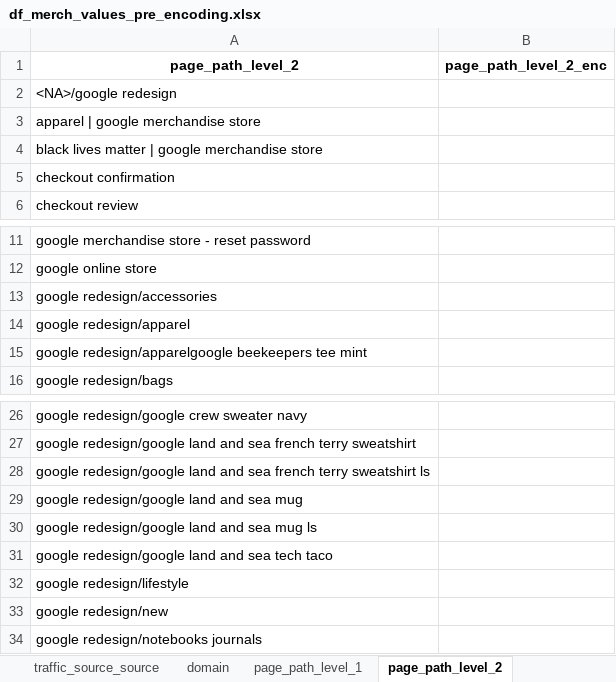
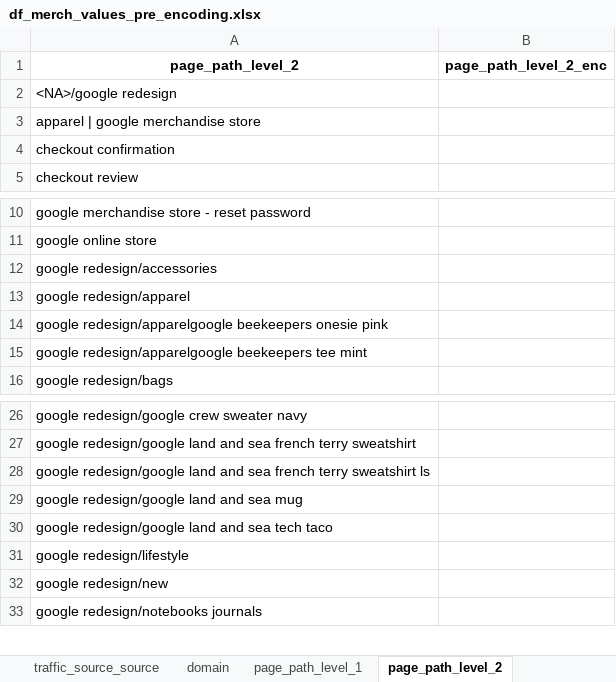
Before and after one commit to jvanalytics/ist_dash_2024_rec, an Excel workbook: notebooks/google_merch_store/data/df_merch_values_pre_encoding.xlsx, sheet page_path_level_2, drawn as a sheet; only a part is shown, gaps mark what is left out; values as stored, in another font and other column widths than the file's, no borders; removed rows and columns are numbered as before the commit, all else as after; the diff names each change by its address in the sheet, - before the commit and + after, or states it on an @@ line.

```diff
--- a/notebooks/google_merch_store/data/df_merch_values_pre_encoding.xlsx (sheet page_path_level_2)
+++ b/notebooks/google_merch_store/data/df_merch_values_pre_encoding.xlsx (sheet page_path_level_2)
-row 4: black lives matter | google merchandise store
+row 14: google redesign/apparelgoogle beekeepers onesie pink
-row 30: google redesign/google land and sea mug ls
```
Also changed, not shown: sheet page_path_level_3, sheet device_mobile_model_name, sheet page_path_level_1, 53 other files.
